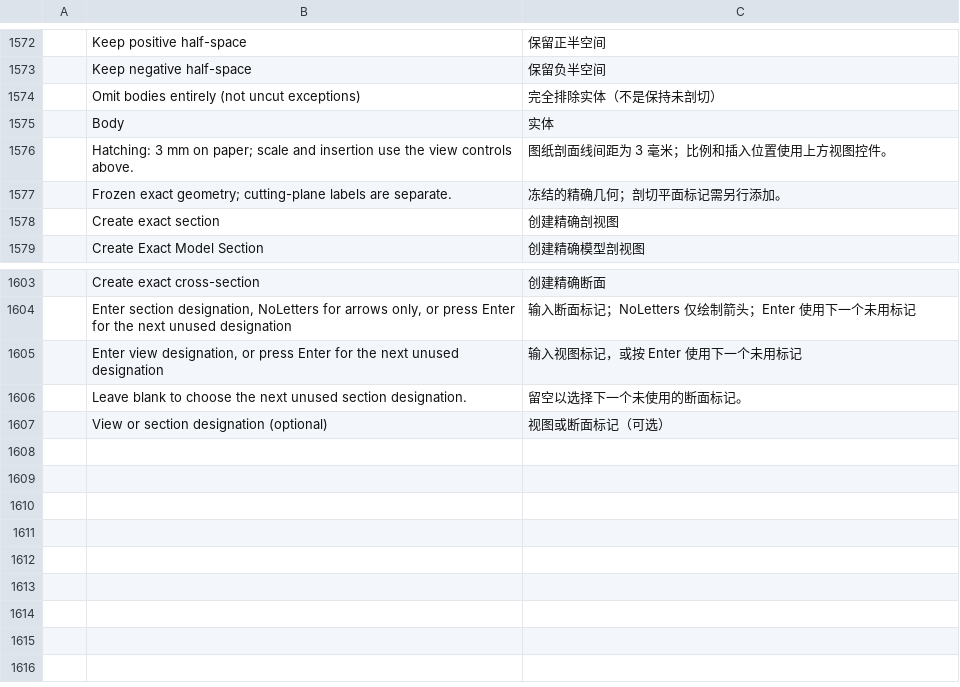
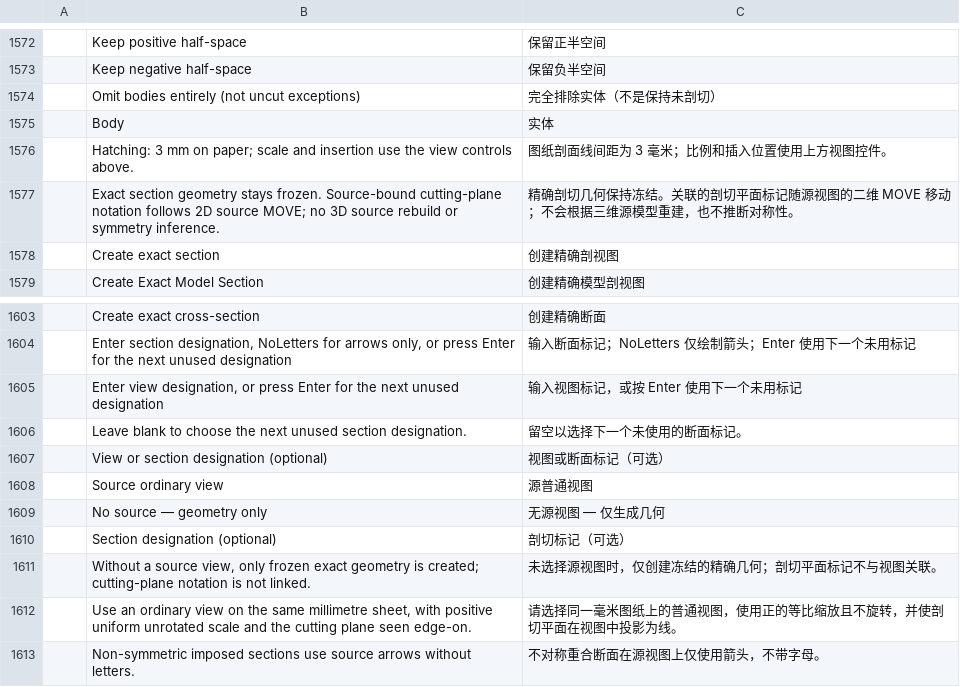
Before and after one commit to mikiway902/russian-cadcraft, a TSV file: crates/ui-egui/src/i18n/zh.tsv, drawn as a sheet; only a part is shown, gaps mark what is left out; removed rows and columns are numbered as before the commit, all else as after; the diff names each change by its address in the sheet, - before the commit and + after, or states it on an @@ line.

```diff
--- a/crates/ui-egui/src/i18n/zh.tsv
+++ b/crates/ui-egui/src/i18n/zh.tsv
-row 1577:  | Frozen exact geometry; cutting-plane labels are separate. | 冻结的精确几何；剖切平面标记需另行添加。
+row 1577:  | Exact section geometry stays frozen. Source-bound cutting-plane notation follows 2D source MOVE; no 3D source rebuild or symmetry inference. | 精确剖切几何保持冻结。关联的剖切平面标记随源视图的二维 MOVE 移动；不会根据三维源模型重建，也不推断对称性。
+row 1608:  | Source ordinary view | 源普通视图
+row 1609:  | No source — geometry only | 无源视图 — 仅生成几何
+row 1610:  | Section designation (optional) | 剖切标记（可选）
+row 1611:  | Without a source view, only frozen exact geometry is created; cutting-plane notation is not linked. | 未选择源视图时，仅创建冻结的精确几何；剖切平面标记不与视图关联。
+row 1612:  | Use an ordinary view on the same millimetre sheet, with positive uniform unrotated scale and the cutting plane seen edge-on. | 请选择同一毫米图纸上的普通视图，使用正的等比缩放且不旋转，并使剖切平面在视图中投影为线。
+row 1613:  | Non-symmetric imposed sections use source arrows without letters. | 不对称重合断面在源视图上仅使用箭头，不带字母。
```
Also changed, not shown: crates/ui-egui/src/i18n/ru.tsv, 15 other files.
